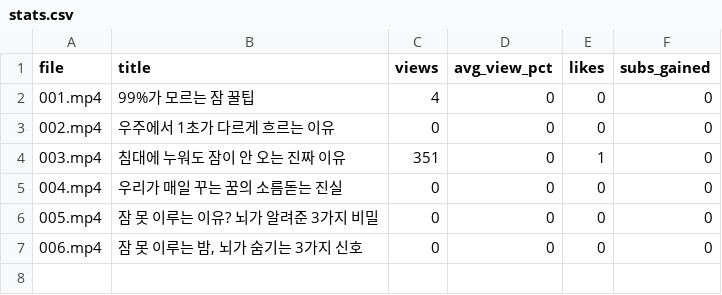
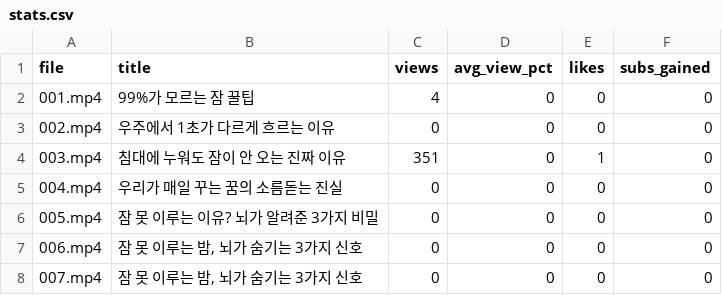
Before and after one commit to gogonaver12-bot/link, a CSV file: shorts_factory/stats.csv, drawn as a sheet; the diff names each change by its address in the sheet, - before the commit and + after, or states it on an @@ line.

```diff
--- a/shorts_factory/stats.csv
+++ b/shorts_factory/stats.csv
+row 8: 007.mp4 | 잠 못 이루는 밤, 뇌가 숨기는 3가지 신호 | 0 | 0 | 0 | 0
```
Also changed, not shown: 8 other files.
